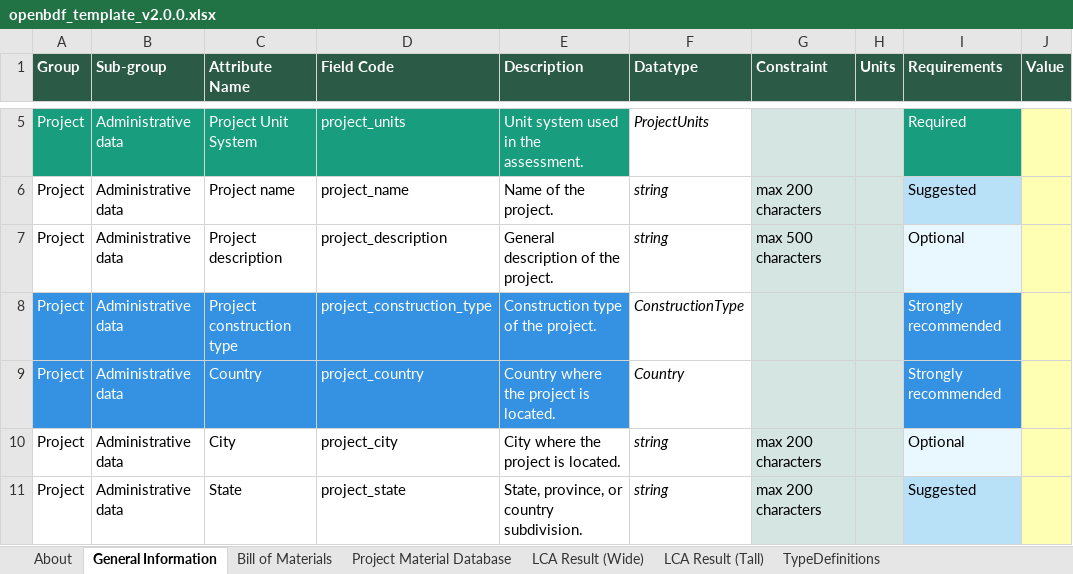
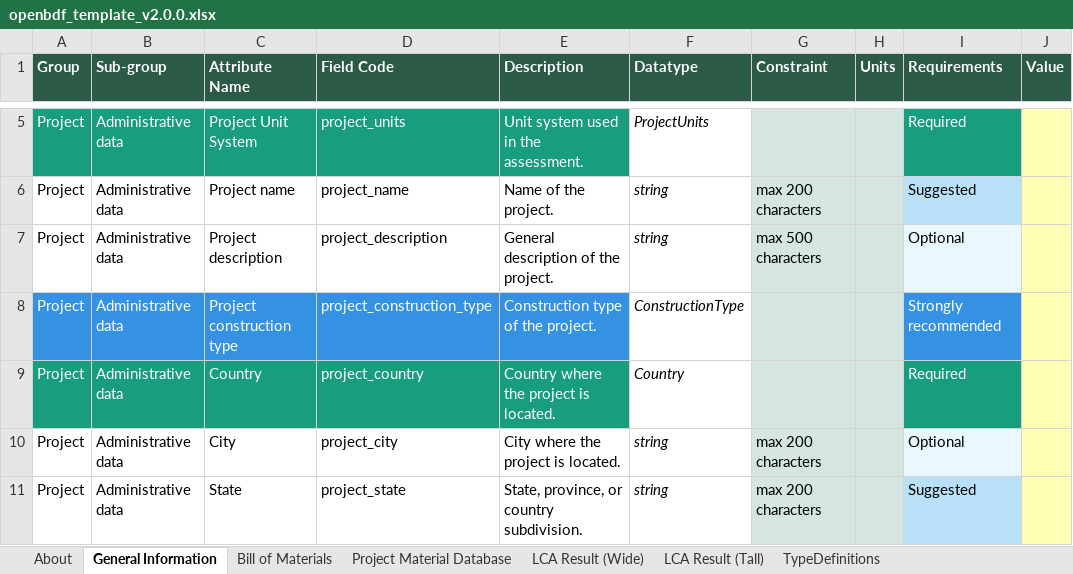
Before and after one commit to EPFL-ENAC/lmc-openbdf, an Excel workbook: openbdf_template_v2.0.0.xlsx, sheet General Information, drawn as a sheet; only a part is shown, gaps mark what is left out; values as stored, in another font and other column widths than the file's, no borders; the diff names each change by its address in the sheet, - before the commit and + after, or states it on an @@ line.

Commit message:
feat: make project_country field required

```diff
--- a/openbdf_template_v2.0.0.xlsx (sheet General Information)
+++ b/openbdf_template_v2.0.0.xlsx (sheet General Information)
-A9:E9 fill: #3592E3
+A9:E9 fill: #189D7E
-I9 (Requirements): Strongly recommended
+I9 (Requirements): Required
-I9 fill: #3592E3
+I9 fill: #189D7E
```
Also changed, not shown: 1 other file.
